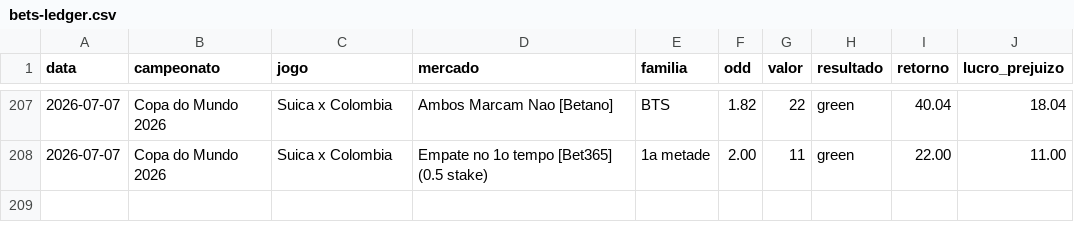
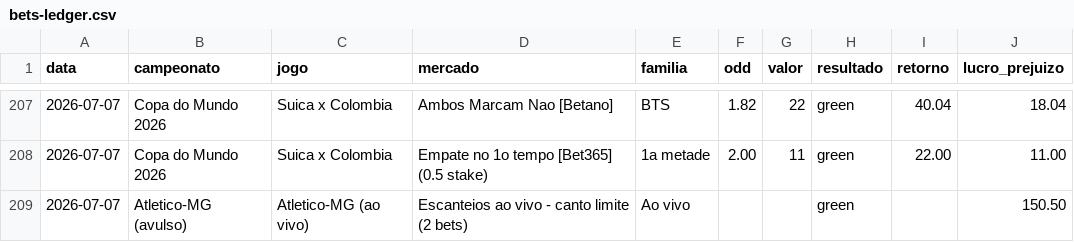
Before and after one commit to stivie77/bets-ledger2, a CSV file: bets-ledger.csv, drawn as a sheet; only a part is shown, gaps mark what is left out; the diff names each change by its address in the sheet, - before the commit and + after, or states it on an @@ line.

Commit message:
Ao vivo: escanteios canto limite Atletico-MG +150.50

```diff
--- a/bets-ledger.csv
+++ b/bets-ledger.csv
+row 209: 2026-07-07 | Atletico-MG (avulso) | Atletico-MG (ao vivo) | Escanteios ao vivo - canto limite (2 bets) | Ao vivo |  |  | green |  | 150.50
```
